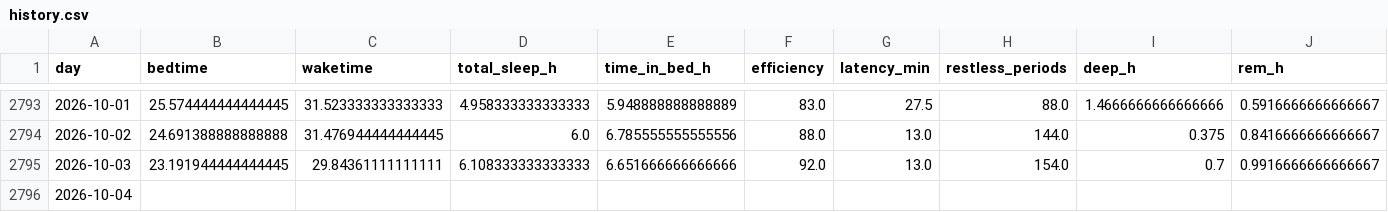
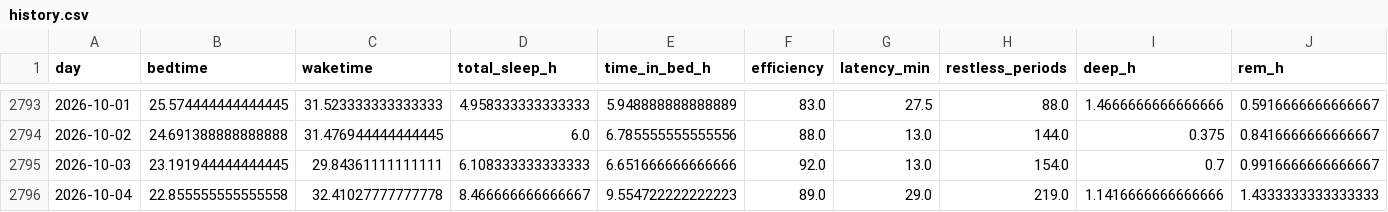
Before and after one commit to petedilworth/health-tracker, a CSV file: data/history.csv, drawn as a sheet; only a part is shown, gaps mark what is left out; removed rows and columns are numbered as before the commit, all else as after; rows hold the shown columns only; the diff names each change by its address in the sheet, - before the commit and + after, or states it on an @@ line.

```diff
--- a/data/history.csv
+++ b/data/history.csv
-row 2796: 2026-10-04
+row 2796: 2026-10-04 | 22.855555555555558 | 32.41027777777778 | 8.466666666666667 | 9.554722222222223 | 89.0 | 29.0 | 219.0 | 1.1416666666666666 | 1.4333333333333333
```
Also changed, not shown: 27 other files.
